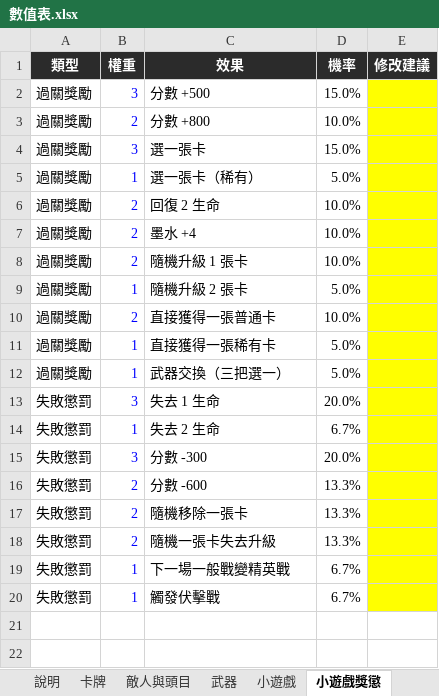
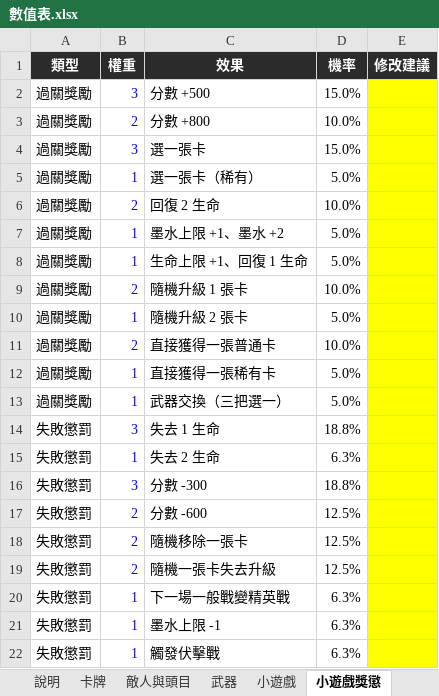
Before and after one commit to archie-30/FALLINK, an Excel workbook: 數值表.xlsx, sheet 小遊戲獎懲, drawn as a sheet; values as stored, in another font and other column widths than the file's, no borders; removed rows and columns are numbered as before the commit, all else as after; the diff names each change by its address in the sheet, - before the commit and + after, or states it on an @@ line.

```diff
--- a/數值表.xlsx (sheet 小遊戲獎懲)
+++ b/數值表.xlsx (sheet 小遊戲獎懲)
-row 7: 過關獎勵 | 2 | 墨水 +4 | 10.0%
+row 7: 過關獎勵 | 1 | 墨水上限 +1、墨水 +2 | 5.0%
+row 8: 過關獎勵 | 1 | 生命上限 +1、回復 1 生命 | 5.0%
-D14 (機率): 20.0%
+D14 (機率): 18.8%
-D15 (機率): 6.7%
+D15 (機率): 6.3%
-D16 (機率): 20.0%
+D16 (機率): 18.8%
-D17:D19 (機率): 13.3%
+D17:D19 (機率): 12.5%
-D20 (機率): 6.7%
+D20 (機率): 6.3%
+row 21: 失敗懲罰 | 1 | 墨水上限 -1 | 6.3%
-D22 (機率): 6.7%
+D22 (機率): 6.3%
```
Also changed, not shown: sheet 敵人與頭目, formulas that keep their value, 16 other files.
